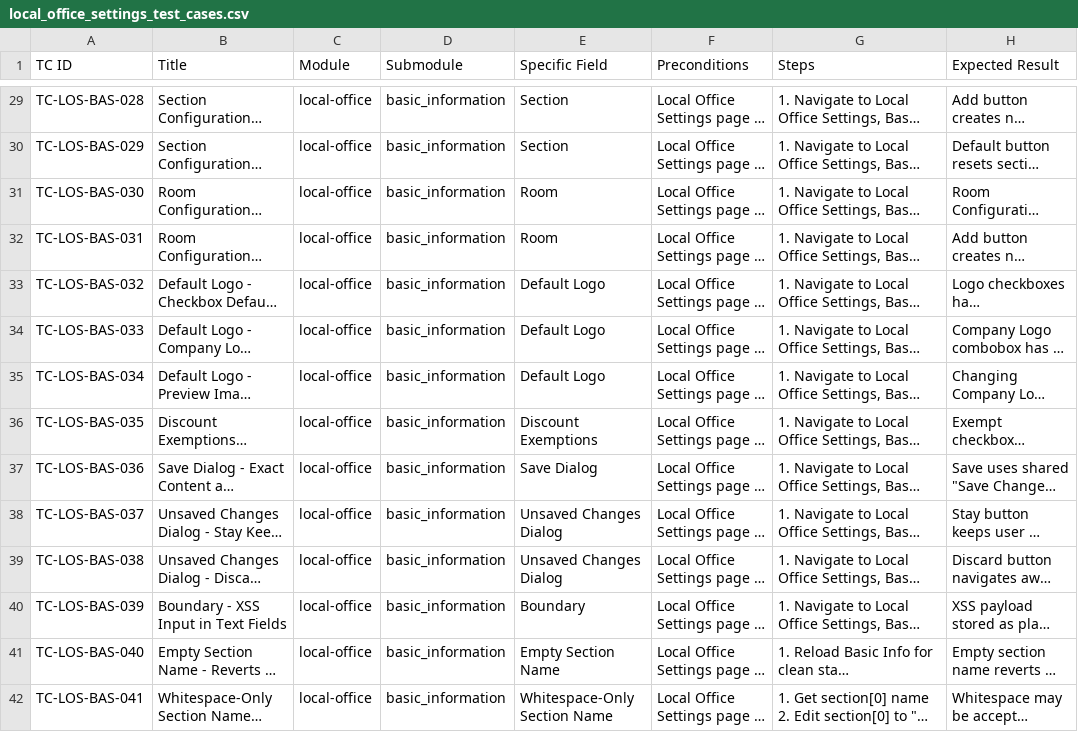
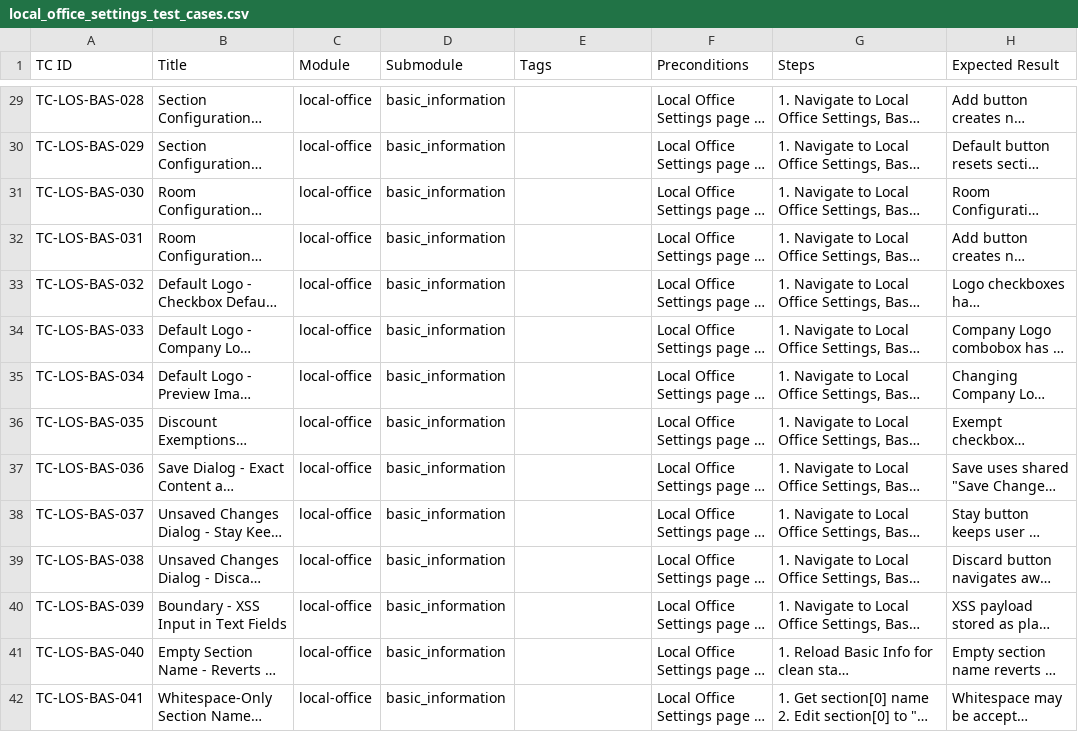
Before and after one commit to omeesham/JBS_Global_Test_Automation_Framework, a CSV file: clients/encore/exports/local_office_settings_test_cases.csv, drawn as a sheet; only a part is shown, gaps mark what is left out; long unchanged cells end in …; the diff covers the shown part only; the diff names each change by its address in the sheet, - before the commit and + after, or states it on an @@ line.

```diff
--- a/clients/encore/exports/local_office_settings_test_cases.csv
+++ b/clients/encore/exports/local_office_settings_test_cases.csv
-E1: Specific Field
+E1: Tags
-E29:E30 (Tags): Section
+E29:E30 (Tags): (empty)
-E31:E32 (Tags): Room
+E31:E32 (Tags): (empty)
-E33:E35 (Tags): Default Logo
+E33:E35 (Tags): (empty)
-E36 (Tags): Discount Exemptions
+E36 (Tags): (empty)
-E37 (Tags): Save Dialog
+E37 (Tags): (empty)
-E38:E39 (Tags): Unsaved Changes Dialog
+E38:E39 (Tags): (empty)
-E40 (Tags): Boundary
+E40 (Tags): (empty)
-E41 (Tags): Empty Section Name
+E41 (Tags): (empty)
-E42 (Tags): Whitespace-Only Section Name
+E42 (Tags): (empty)
```
Also changed, not shown: 69 edited cells elsewhere in this file, 2 other files.
